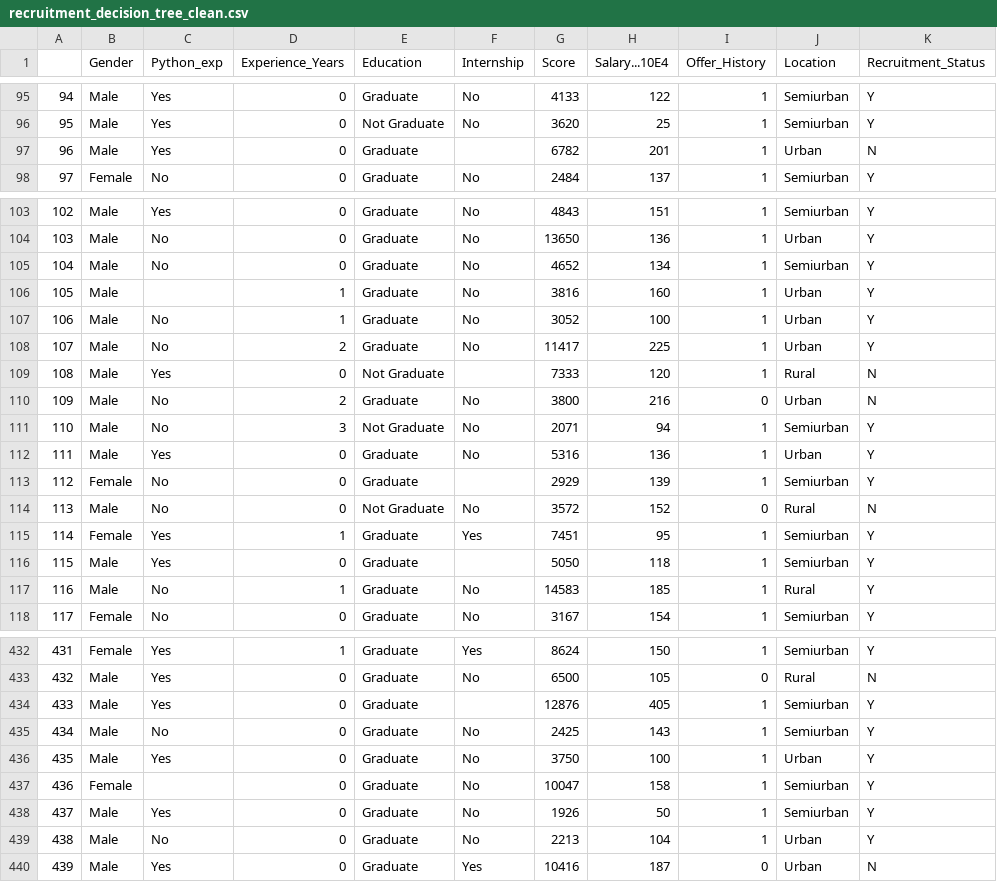
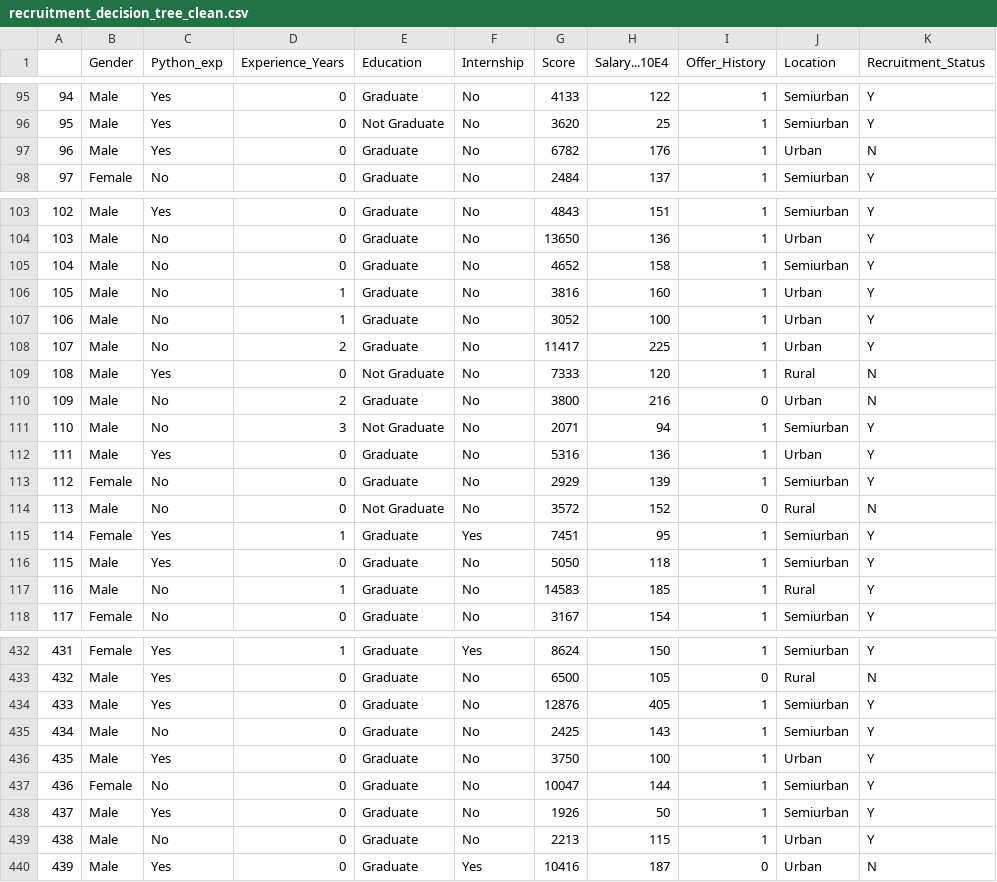
Before and after one commit to sefuol-UOC/Pra2DataAnalysis, a CSV file: recruitment_decision_tree_clean.csv, drawn as a sheet; only a part is shown, gaps mark what is left out; the diff covers the shown part only.

```diff
--- a/recruitment_decision_tree_clean.csv
+++ b/recruitment_decision_tree_clean.csv
@@ -96,3 +96,3 @@
 "95","Male","Yes",0,"Not Graduate","No",3620,25,1,"Semiurban","Y"
-"96","Male","Yes",0,"Graduate","",6782,201,1,"Urban","N"
+"96","Male","Yes",0,"Graduate","No",6782,176,1,"Urban","N"
 "97","Female","No",0,"Graduate","No",2484,137,1,"Semiurban","Y"
@@ -104,7 +104,7 @@
 "103","Male","No",0,"Graduate","No",13650,136,1,"Urban","Y"
-"104","Male","No",0,"Graduate","No",4652,134,1,"Semiurban","Y"
-"105","Male","",1,"Graduate","No",3816,160,1,"Urban","Y"
+"104","Male","No",0,"Graduate","No",4652,158,1,"Semiurban","Y"
+"105","Male","No",1,"Graduate","No",3816,160,1,"Urban","Y"
 "106","Male","No",1,"Graduate","No",3052,100,1,"Urban","Y"
 "107","Male","No",2,"Graduate","No",11417,225,1,"Urban","Y"
-"108","Male","Yes",0,"Not Graduate","",7333,120,1,"Rural","N"
+"108","Male","Yes",0,"Not Graduate","No",7333,120,1,"Rural","N"
 "109","Male","No",2,"Graduate","No",3800,216,0,"Urban","N"
@@ -112,6 +112,6 @@
 "111","Male","Yes",0,"Graduate","No",5316,136,1,"Urban","Y"
-"112","Female","No",0,"Graduate","",2929,139,1,"Semiurban","Y"
+"112","Female","No",0,"Graduate","No",2929,139,1,"Semiurban","Y"
 "113","Male","No",0,"Not Graduate","No",3572,152,0,"Rural","N"
 "114","Female","Yes",1,"Graduate","Yes",7451,95,1,"Semiurban","Y"
-"115","Male","Yes",0,"Graduate","",5050,118,1,"Semiurban","Y"
+"115","Male","Yes",0,"Graduate","No",5050,118,1,"Semiurban","Y"
 "116","Male","No",1,"Graduate","No",14583,185,1,"Rural","Y"
@@ -433,8 +433,8 @@
 "432","Male","Yes",0,"Graduate","No",6500,105,0,"Rural","N"
-"433","Male","Yes",0,"Graduate","",12876,405,1,"Semiurban","Y"
+"433","Male","Yes",0,"Graduate","No",12876,405,1,"Semiurban","Y"
 "434","Male","No",0,"Graduate","No",2425,143,1,"Semiurban","Y"
 "435","Male","Yes",0,"Graduate","No",3750,100,1,"Urban","Y"
-"436","Female","",0,"Graduate","No",10047,158,1,"Semiurban","Y"
+"436","Female","No",0,"Graduate","No",10047,144,1,"Semiurban","Y"
 "437","Male","Yes",0,"Graduate","No",1926,50,1,"Semiurban","Y"
-"438","Male","No",0,"Graduate","No",2213,104,1,"Urban","Y"
+"438","Male","No",0,"Graduate","No",2213,115,1,"Urban","Y"
 "439","Male","Yes",0,"Graduate","Yes",10416,187,0,"Urban","N"
```
Also changed, not shown: 49 edited cells elsewhere in this file, 1 other file.
